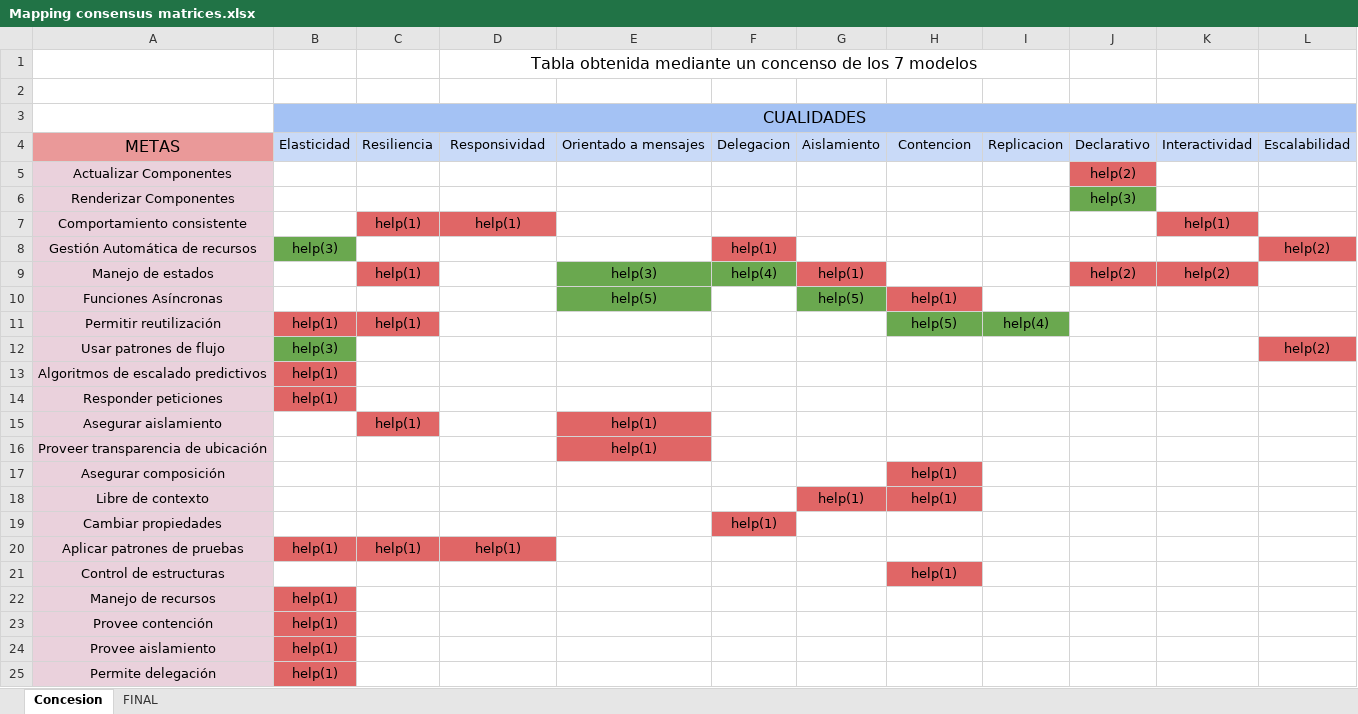
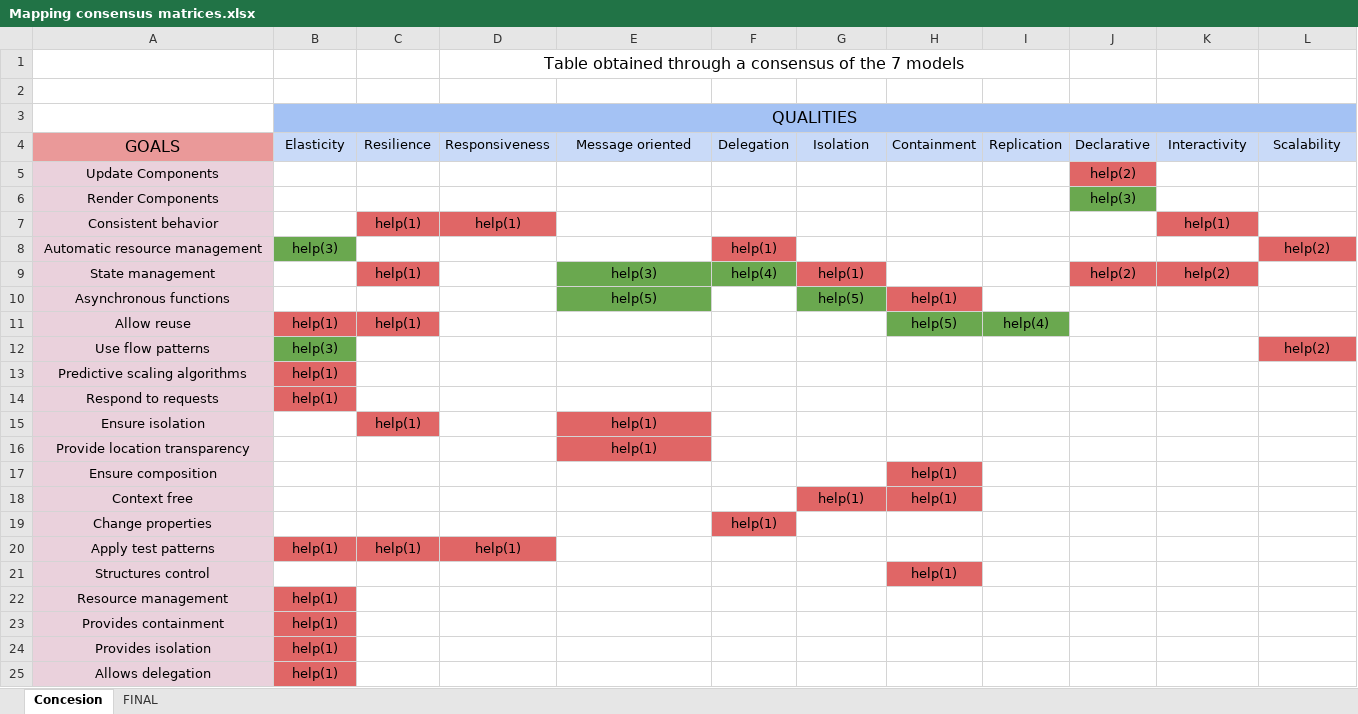
Before and after one commit to UwUnsaac/Ecommerce-Artifacts, an Excel workbook: Mapping consensus matrices.xlsx, sheet Concesion, drawn as a sheet; values as stored, in another font and other column widths than the file's, no borders; charts and pictures not drawn; removed rows and columns are numbered as before the commit, all else as after; the diff names each change by its address in the sheet, - before the commit and + after, or states it on an @@ line.

Commit message:
Corrections
Grouped and joined models
Translated spreadsheets

```diff
--- a/Mapping consensus matrices.xlsx (sheet Concesion)
+++ b/Mapping consensus matrices.xlsx (sheet Concesion)
-D1: Tabla obtenida mediante un concenso de los 7 modelos
+D1: Table obtained through a consensus of the 7 models
-B3: CUALIDADES
+B3: QUALITIES
-row 4: METAS | Elasticidad | Resiliencia | Responsividad | Orientado a mensajes | Delegacion | Aislamiento | Contencion | Replicacion | Declarativo | Interactividad | Escalabilidad
+row 4: GOALS | Elasticity | Resilience | Responsiveness | Message oriented | Delegation | Isolation | Containment | Replication | Declarative | Interactivity | Scalability
-A5: Actualizar Componentes
+A5: Update Components
-A6: Renderizar Componentes
+A6: Render Components
-A7: Comportamiento consistente
+A7: Consistent behavior
-A8: Gestión Automática de recursos
+A8: Automatic resource management
-A9: Manejo de estados
+A9: State management
-A10: Funciones Asíncronas
+A10: Asynchronous functions
-A11: Permitir reutilización
+A11: Allow reuse
-A12: Usar patrones de flujo
+A12: Use flow patterns
-A13: Algoritmos de escalado predictivos
+A13: Predictive scaling algorithms
-A14: Responder peticiones
+A14: Respond to requests
-A15: Asegurar aislamiento
+A15: Ensure isolation
-A16: Proveer transparencia de ubicación
+A16: Provide location transparency
-A17: Asegurar composición
+A17: Ensure composition
-A18: Libre de contexto
+A18: Context free
-A19: Cambiar propiedades
+A19: Change properties
-A20: Aplicar patrones de pruebas
+A20: Apply test patterns
-A21: Control de estructuras
+A21: Structures control
-A22: Manejo de recursos
+A22: Resource management
-A23: Provee contención
+A23: Provides containment
-A24: Provee aislamiento
+A24: Provides isolation
-A25: Permite delegación
+A25: Allows delegation
```
Also changed, not shown: sheet FINAL, charts or pictures, 12 other files.
